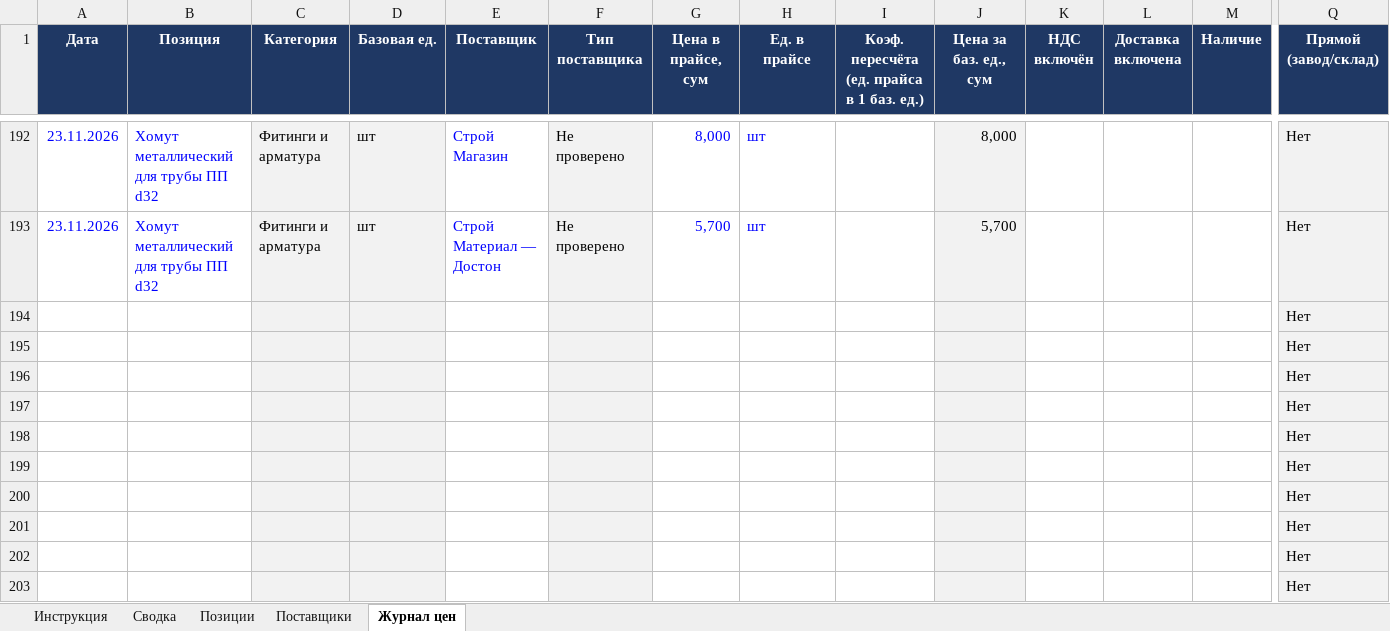
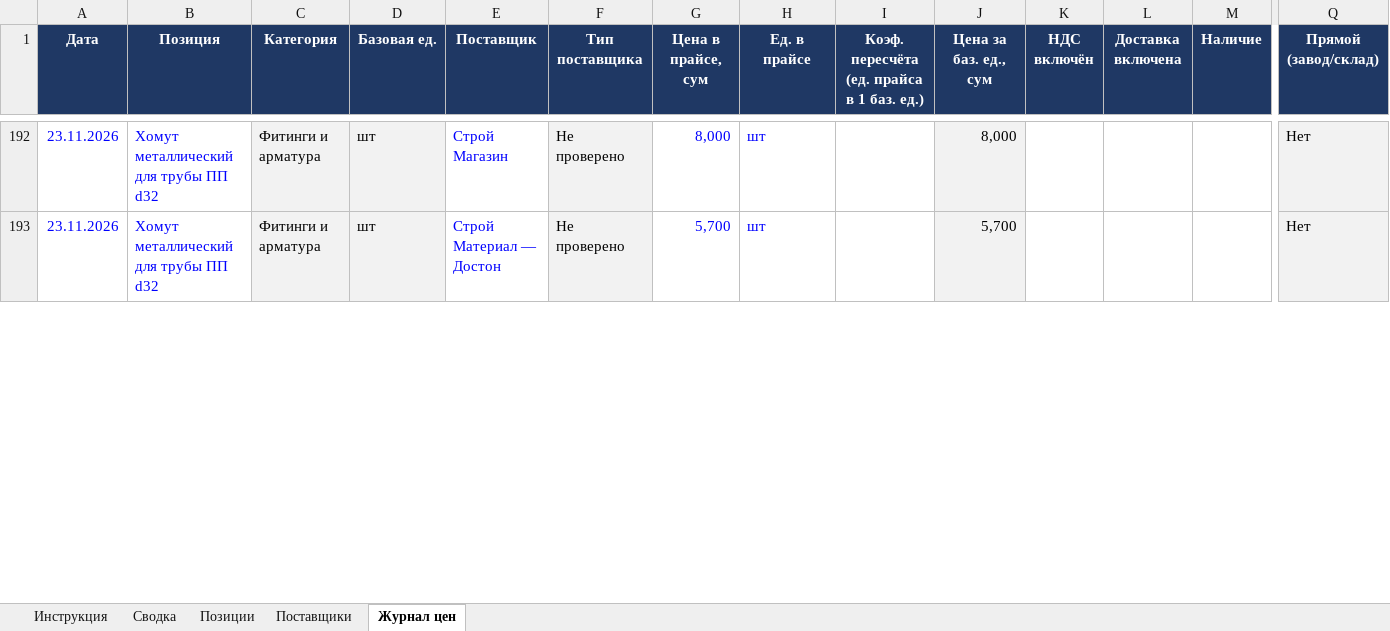
Before and after one commit to Semeev/test_seccondbrain, an Excel workbook: procurement/Мониторинг_цен_Ташкент.xlsx, sheet Журнал цен, drawn as a sheet; only a part is shown, gaps mark what is left out; values as stored, in another font and other column widths than the file's, no borders; conditional formats not drawn; removed rows and columns are numbered as before the commit, all else as after; rows hold the shown columns only; the diff covers the shown part only; the diff names each change by its address in the sheet, - before the commit and + after, or states it on an @@ line.

```diff
--- a/procurement/Мониторинг_цен_Ташкент.xlsx (sheet Журнал цен)
+++ b/procurement/Мониторинг_цен_Ташкент.xlsx (sheet Журнал цен)
-row 194:  |  |  |  |  |  |  |  |  |  |  |  |  | Нет
-row 195:  |  |  |  |  |  |  |  |  |  |  |  |  | Нет
-row 196:  |  |  |  |  |  |  |  |  |  |  |  |  | Нет
-row 197:  |  |  |  |  |  |  |  |  |  |  |  |  | Нет
-row 198:  |  |  |  |  |  |  |  |  |  |  |  |  | Нет
-row 199:  |  |  |  |  |  |  |  |  |  |  |  |  | Нет
-row 200:  |  |  |  |  |  |  |  |  |  |  |  |  | Нет
-row 201:  |  |  |  |  |  |  |  |  |  |  |  |  | Нет
-row 202:  |  |  |  |  |  |  |  |  |  |  |  |  | Нет
-row 203:  |  |  |  |  |  |  |  |  |  |  |  |  | Нет
```
Also changed, not shown: 10 added rows and 35 edited cells elsewhere in this sheet, sheet Сводка, sheet Поставщики, hidden cells, 7 other files.
